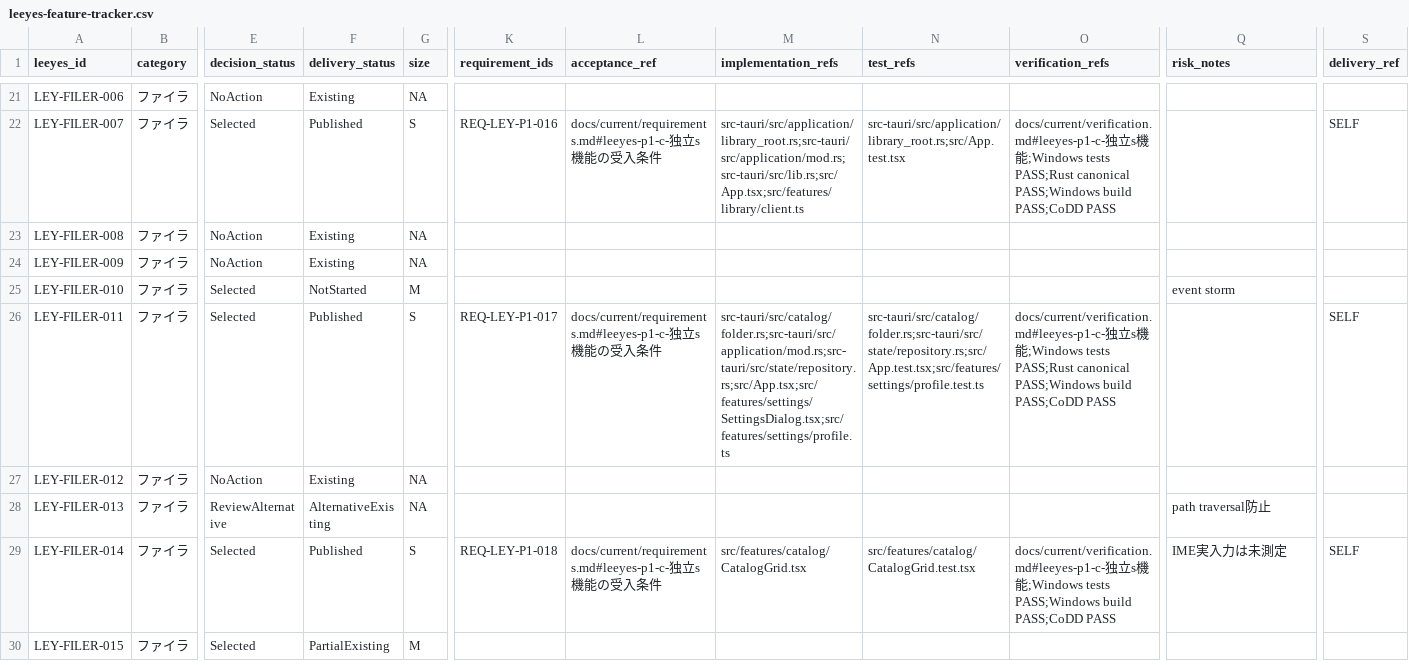
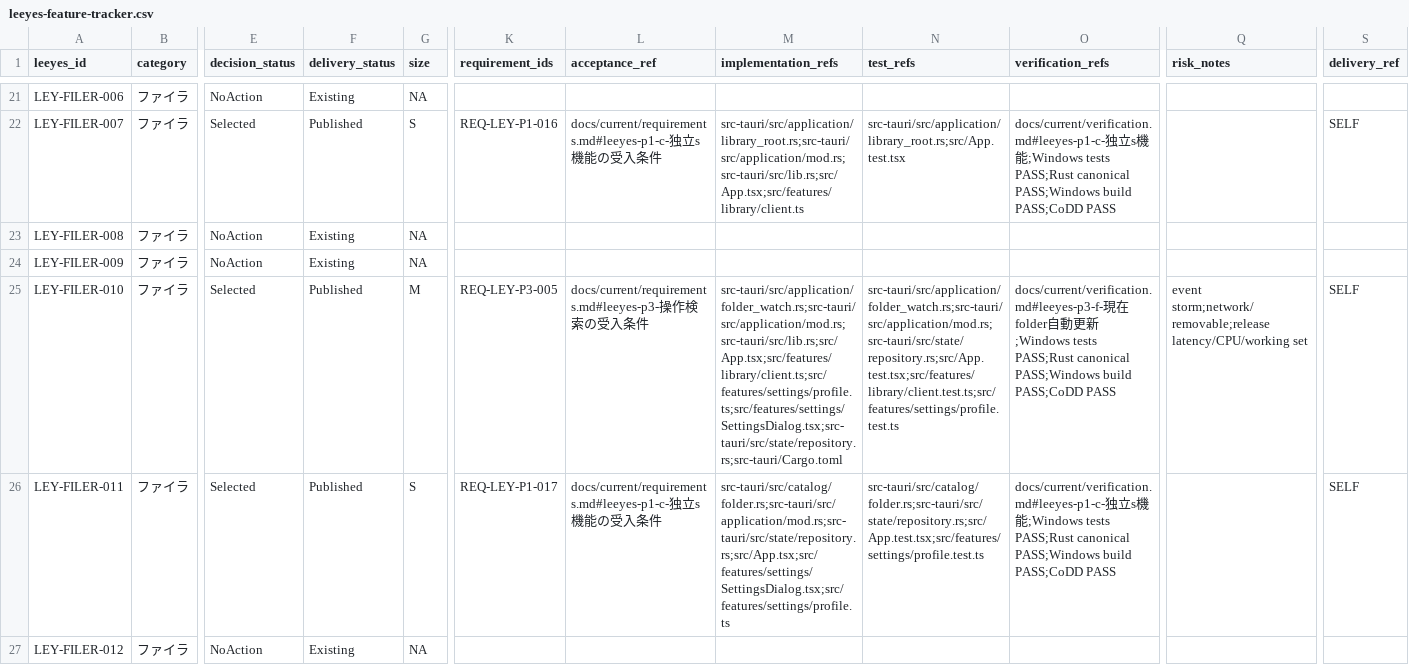
Before and after one commit to s-deme/comic_explorer, a CSV file: docs/current/leeyes-feature-tracker.csv, drawn as a sheet; only a part is shown, gaps mark what is left out; the shorter side is filled out with more unchanged rows; the diff names each change by its address in the sheet, - before the commit and + after, or states it on an @@ line.

```diff
--- a/docs/current/leeyes-feature-tracker.csv
+++ b/docs/current/leeyes-feature-tracker.csv
-F25 (delivery_status): NotStarted
+F25 (delivery_status): Published
-K25 (requirement_ids): (empty)
+K25 (requirement_ids): REQ-LEY-P3-005
-L25 (acceptance_ref): (empty)
+L25 (acceptance_ref): docs/current/requirements.md#leeyes-p3-操作検索の受入条件
-M25 (implementation_refs): (empty)
+M25 (implementation_refs): src-tauri/src/application/folder_watch.rs;src-tauri/src/application/mod.rs;src-tauri/src/lib.rs;src/App.tsx;src/features/library/client.ts;src/features/settings/profile.ts;src/features/settings/SettingsDialog.tsx;src-tauri/src/state/repository.rs;src-tauri/Cargo.toml
-N25 (test_refs): (empty)
+N25 (test_refs): src-tauri/src/application/folder_watch.rs;src-tauri/src/application/mod.rs;src-tauri/src/state/repository.rs;src/App.test.tsx;src/features/library/client.test.ts;src/features/settings/profile.test.ts
-O25 (verification_refs): (empty)
+O25 (verification_refs): docs/current/verification.md#leeyes-p3-f-現在folder自動更新;Windows tests PASS;Rust canonical PASS;Windows build PASS;CoDD PASS
-Q25 (risk_notes): event storm
+Q25 (risk_notes): event storm;network/removable;release latency/CPU/working set
-S25 (delivery_ref): (empty)
+S25 (delivery_ref): SELF
```
Also changed, not shown: 22 other files.
